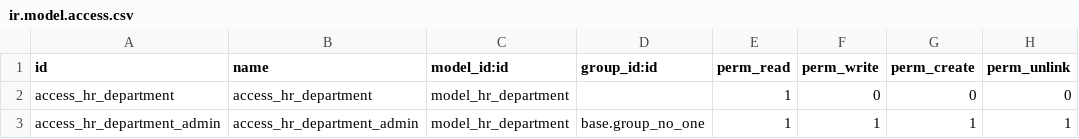
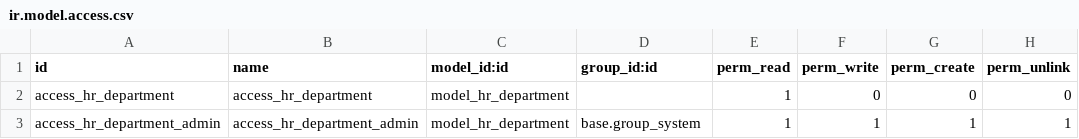
Before and after one commit to cysnake4713/ftwgy-erp, a CSV file: addons/ft_department/security/ir.model.access.csv, drawn as a sheet.

Commit message:
[FIX]ft_department:修正权限问题

```diff
--- a/addons/ft_department/security/ir.model.access.csv
+++ b/addons/ft_department/security/ir.model.access.csv
@@ -2,2 +2,2 @@ id,name,model_id:id,group_id:id,perm_read,perm_write,perm_create,perm_unlink
 access_hr_department,access_hr_department,model_hr_department,,1,0,0,0
-access_hr_department_admin,access_hr_department_admin,model_hr_department,base.group_no_one,1,1,1,1
+access_hr_department_admin,access_hr_department_admin,model_hr_department,base.group_system,1,1,1,1
```
